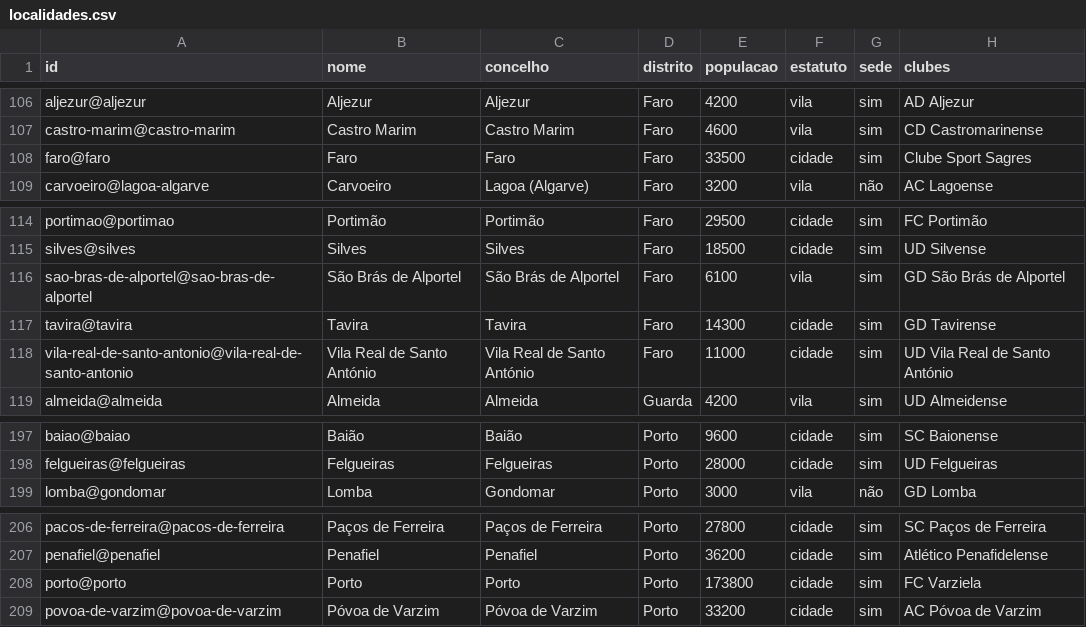
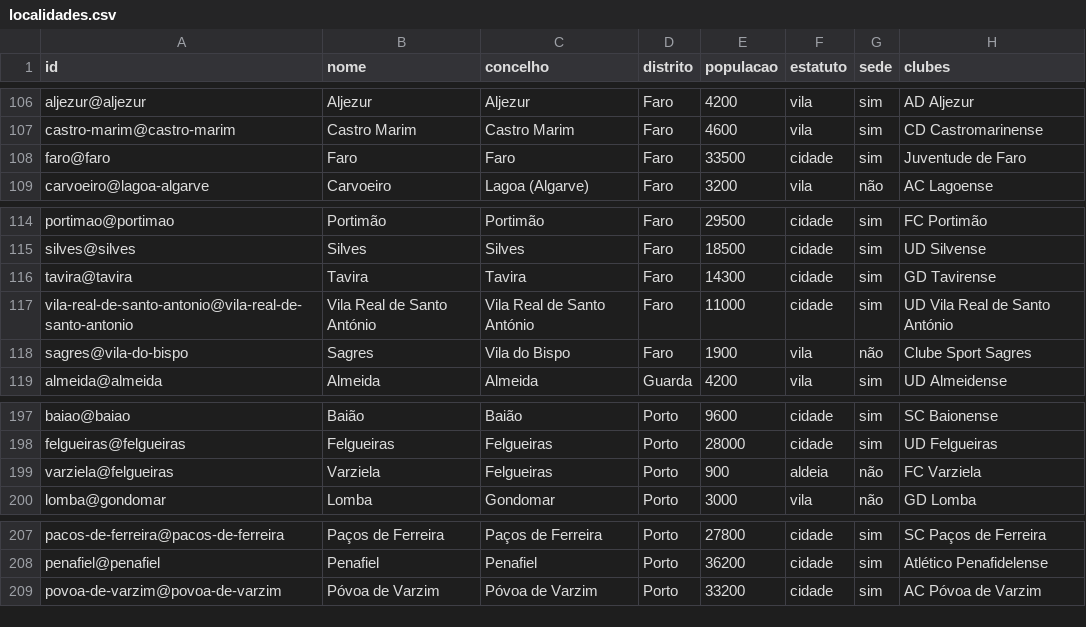
Before and after one commit to PMLF/roots, a CSV file: data/localidades.csv, drawn as a sheet; only a part is shown, gaps mark what is left out.

```diff
--- a/data/localidades.csv
+++ b/data/localidades.csv
@@ -107,3 +107,3 @@ aljezur@aljezur,Aljezur,Aljezur,Faro,4200,vila,sim,AD Aljezur
 castro-marim@castro-marim,Castro Marim,Castro Marim,Faro,4600,vila,sim,CD Castromarinense
-faro@faro,Faro,Faro,Faro,33500,cidade,sim,Clube Sport Sagres
+faro@faro,Faro,Faro,Faro,33500,cidade,sim,Juventude de Faro
 carvoeiro@lagoa-algarve,Carvoeiro,Lagoa (Algarve),Faro,3200,vila,não,AC Lagoense
@@ -115,5 +115,5 @@ portimao@portimao,Portimão,Portimão,Faro,29500,cidade,sim,FC Portimão
 silves@silves,Silves,Silves,Faro,18500,cidade,sim,UD Silvense
-sao-bras-de-alportel@sao-bras-de-alportel,São Brás de Alportel,São Brás de Alportel,Faro,6100,vila,sim,GD São Brás de Alportel
 tavira@tavira,Tavira,Tavira,Faro,14300,cidade,sim,GD Tavirense
 vila-real-de-santo-antonio@vila-real-de-santo-antonio,Vila Real de Santo António,Vila Real de Santo António,Faro,11000,cidade,sim,UD Vila Real de Santo António
+sagres@vila-do-bispo,Sagres,Vila do Bispo,Faro,1900,vila,não,Clube Sport Sagres
 almeida@almeida,Almeida,Almeida,Guarda,4200,vila,sim,UD Almeidense
@@ -198,2 +198,3 @@ baiao@baiao,Baião,Baião,Porto,9600,cidade,sim,SC Baionense
 felgueiras@felgueiras,Felgueiras,Felgueiras,Porto,28000,cidade,sim,UD Felgueiras
+varziela@felgueiras,Varziela,Felgueiras,Porto,900,aldeia,não,FC Varziela
 lomba@gondomar,Lomba,Gondomar,Porto,3000,vila,não,GD Lomba
@@ -207,3 +208,2 @@ pacos-de-ferreira@pacos-de-ferreira,Paços de Ferreira,Paços de Ferreira,Porto,
 penafiel@penafiel,Penafiel,Penafiel,Porto,36200,cidade,sim,Atlético Penafidelense
-porto@porto,Porto,Porto,Porto,173800,cidade,sim,FC Varziela
 povoa-de-varzim@povoa-de-varzim,Póvoa de Varzim,Póvoa de Varzim,Porto,33200,cidade,sim,AC Póvoa de Varzim
```
Also changed, not shown: data/cidades.csv, data/clubes.csv, 11 other files.
